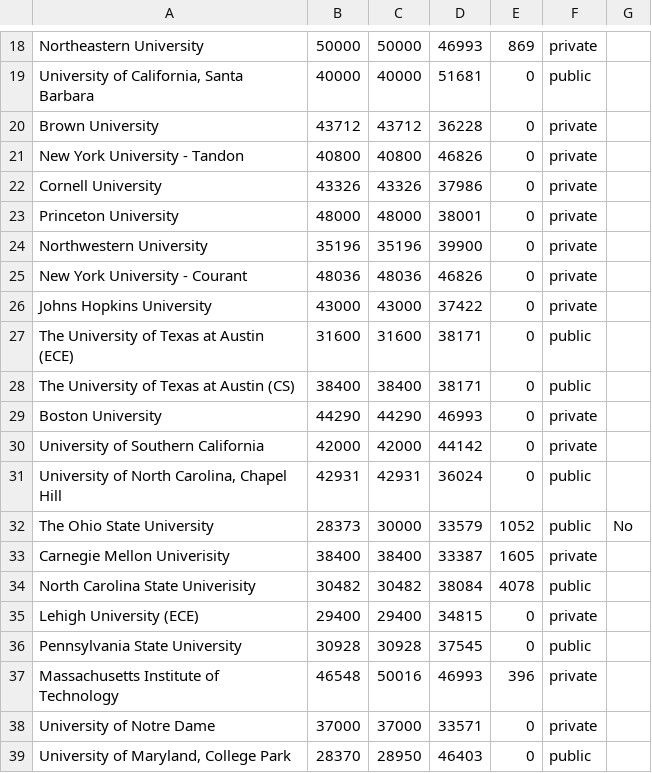
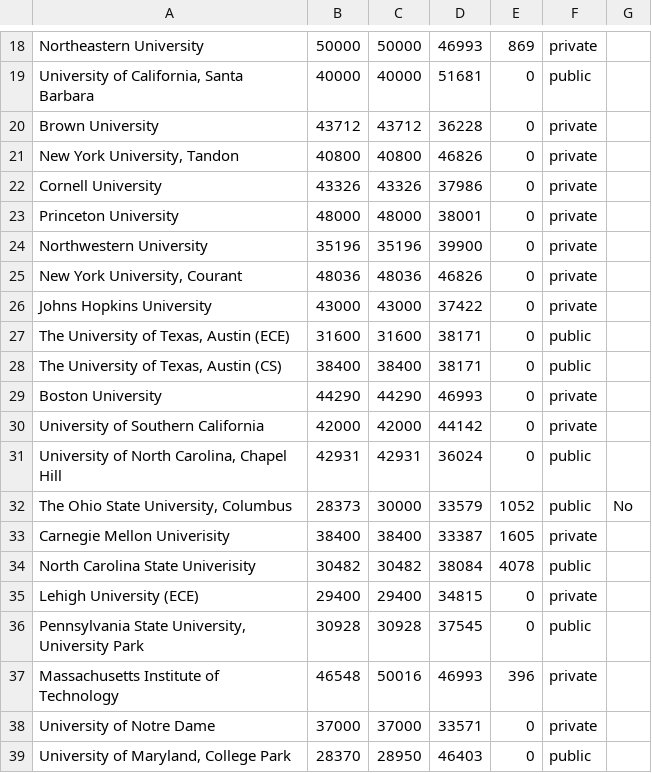
Before and after one commit to CSStipendRankings/CSStipendRankings, a CSV file: stipend-us.csv, drawn as a sheet; only a part is shown, gaps mark what is left out; the diff covers the shown part only.

Commit message:
consistent formatting of university campus names

```diff
--- a/stipend-us.csv
+++ b/stipend-us.csv
@@ -20,3 +20,3 @@
 "Brown University", 43712, 43712, 36228, 0, private
-"New York University - Tandon", 40800, 40800, 46826, 0, private
+"New York University, Tandon", 40800, 40800, 46826, 0, private
 "Cornell University", 43326, 43326, 37986, 0, private
@@ -24,6 +24,6 @@
 "Northwestern University", 35196, 35196, 39900, 0, private
-"New York University - Courant", 48036, 48036, 46826, 0, private
+"New York University, Courant", 48036, 48036, 46826, 0, private
 "Johns Hopkins University", 43000, 43000, 37422, 0, private
-"The University of Texas at Austin (ECE)", 31600, 31600, 38171, 0, public
-"The University of Texas at Austin (CS)", 38400, 38400, 38171, 0, public
+"The University of Texas, Austin (ECE)", 31600, 31600, 38171, 0, public
+"The University of Texas, Austin (CS)", 38400, 38400, 38171, 0, public
 "Boston University", 44290, 44290, 46993, 0, private
@@ -31,2 +31,2 @@
 "University of North Carolina, Chapel Hill", 42931, 42931, 36024, 0, public
-"The Ohio State University",28373,30000,33579,1052, public, No
+"The Ohio State University, Columbus", 28373, 30000, 33579, 1052, public, No
@@ -36 +36 @@
-"Pennsylvania State University", 30928,30928,37545,0, public
+"Pennsylvania State University, University Park", 30928, 30928, 37545, 0, public
```
Also changed, not shown: 9 edited cells elsewhere in this file.
